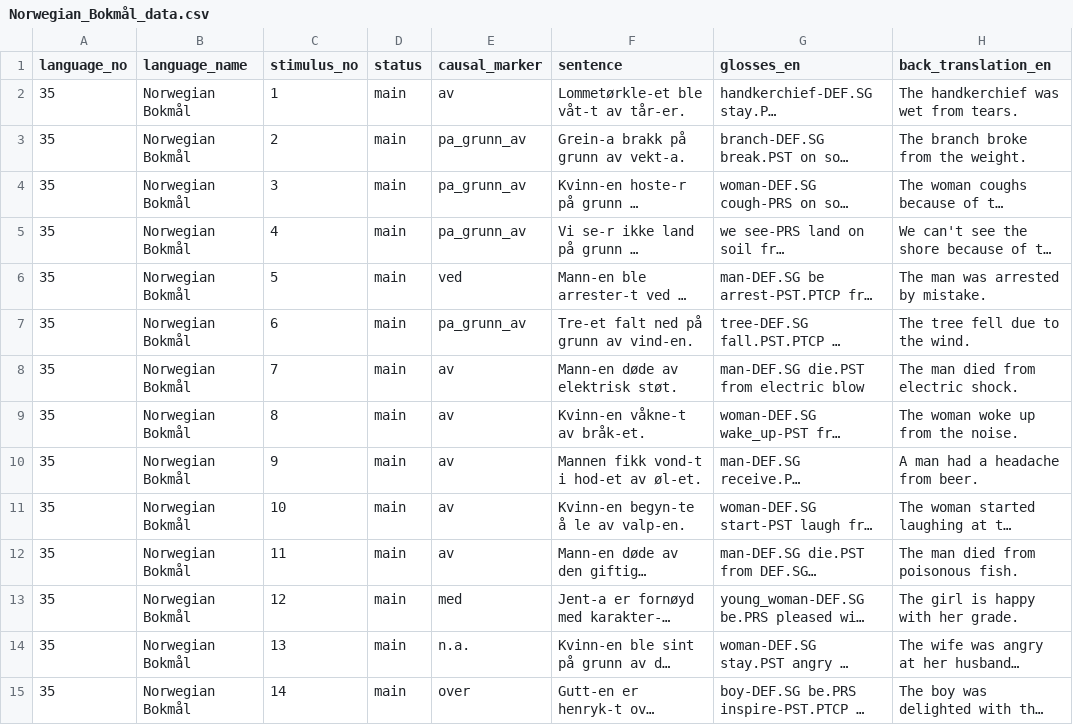
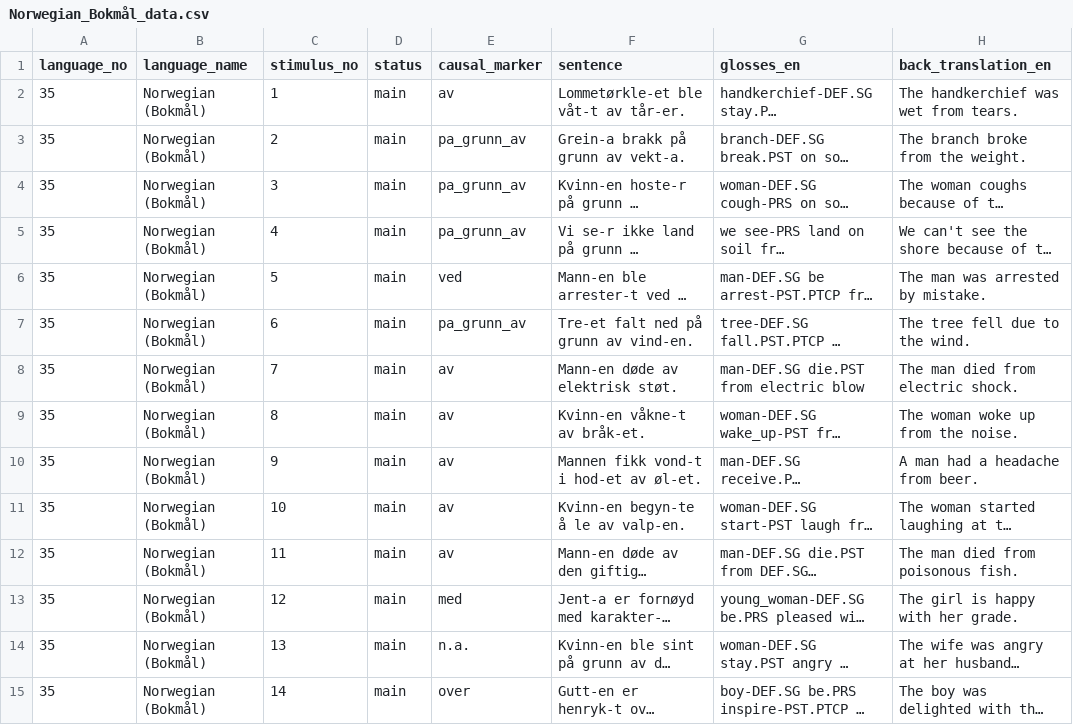
Before and after one commit to macleginn/nocacoda, a CSV file: data/Norwegian_Bokmål_data.csv, drawn as a sheet; only a part is shown; long unchanged cells end in …; the diff covers the shown part only; the diff names each change by its address in the sheet, - before the commit and + after, or states it on an @@ line.

```diff
--- a/data/Norwegian_Bokmål_data.csv
+++ b/data/Norwegian_Bokmål_data.csv
-B2:B15 (language_name): Norwegian Bokmål
+B2:B15 (language_name): Norwegian (Bokmål)
```
Also changed, not shown: 43 edited cells elsewhere in this file, data/Norwegian_Bokmål_markers.csv.
